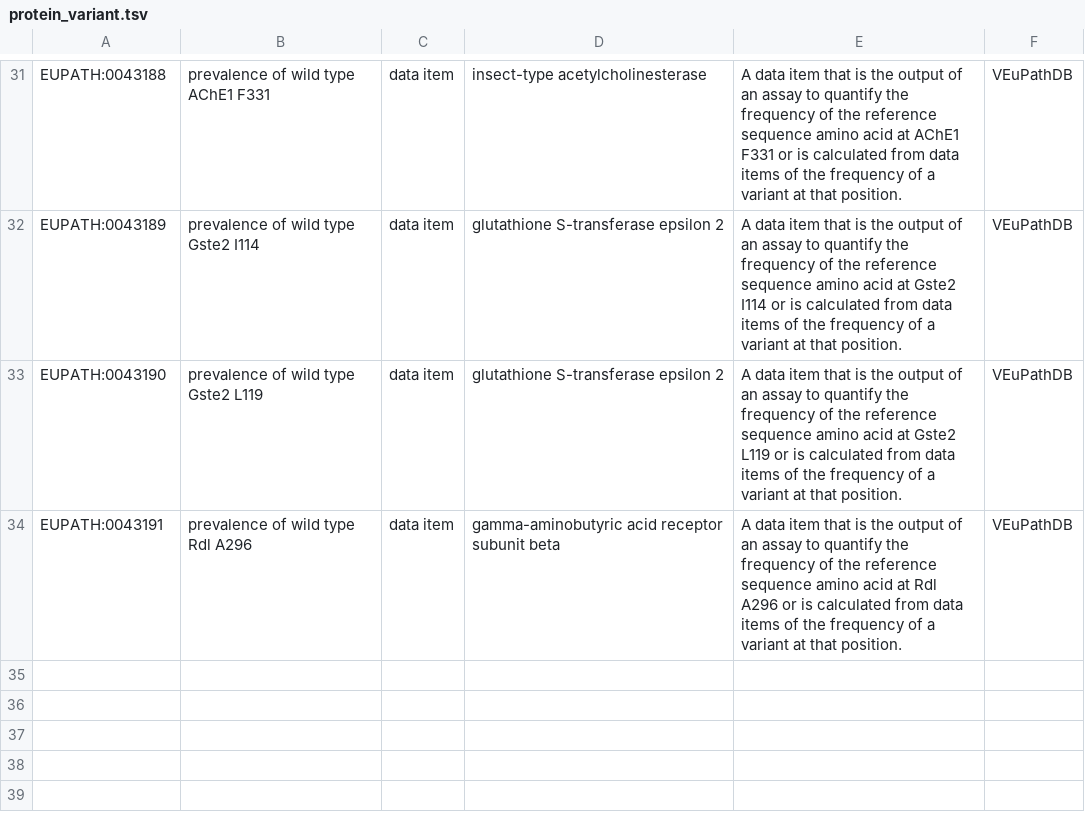
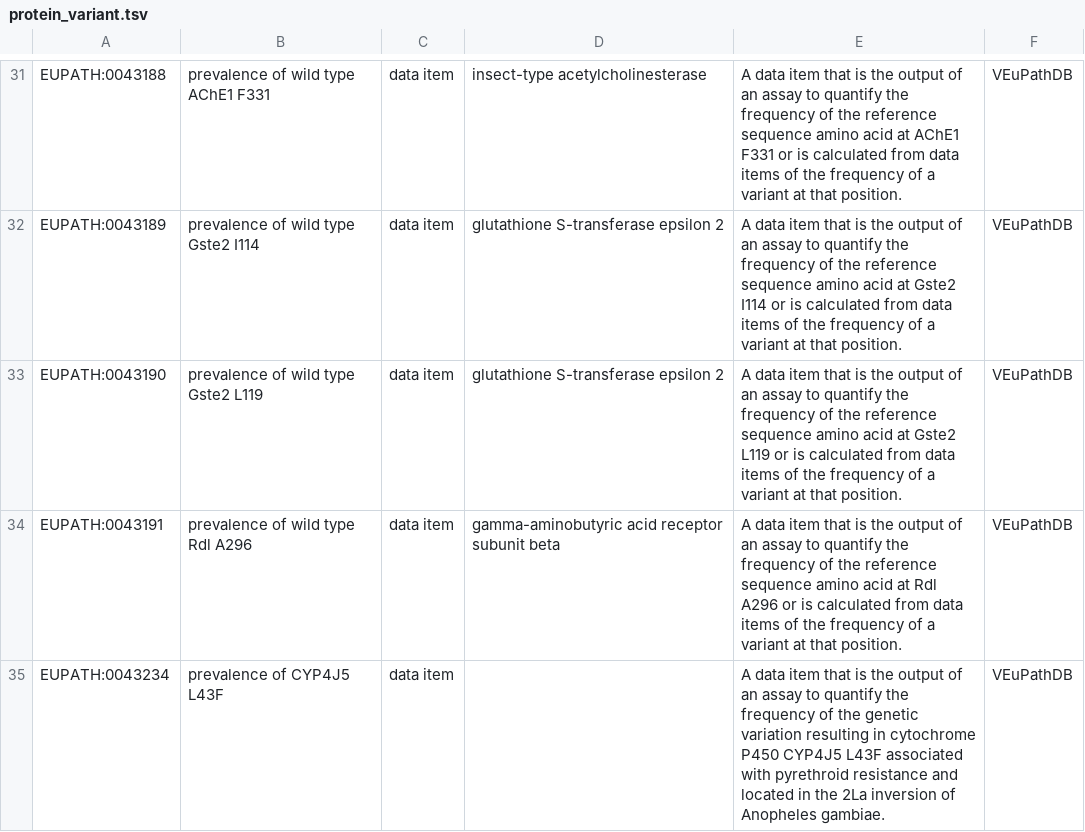
Before and after one commit to VEuPathDB-ontology/VEuPathDB-ontology, a TSV file: src/ontology/templates/protein_variant.tsv, drawn as a sheet; only a part is shown, gaps mark what is left out.

Commit message:
add 'prevalence of CYP4J5 L43F'

```diff
--- a/src/ontology/templates/protein_variant.tsv
+++ b/src/ontology/templates/protein_variant.tsv
@@ -34 +34,2 @@ EUPATH:0043190	prevalence of wild type Gste2 L119	data item	glutathione S-transf
 EUPATH:0043191	prevalence of wild type Rdl A296	data item	gamma-aminobutyric acid receptor subunit beta	A data item that is the output of an assay to quantify the frequency of the reference sequence amino acid at Rdl A296 or is calculated from data items of the frequency of a variant at that position.	VEuPathDB
+EUPATH:0043234	prevalence of CYP4J5 L43F	data item		A data item that is the output of an assay to quantify the frequency of the genetic variation resulting in cytochrome P450 CYP4J5 L43F associated with pyrethroid resistance and located in the 2La inversion of Anopheles gambiae.	VEuPathDB
```
Also changed, not shown: 1 other file.
